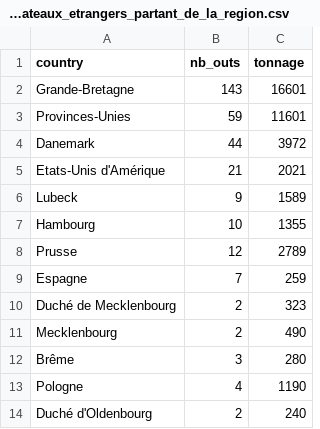
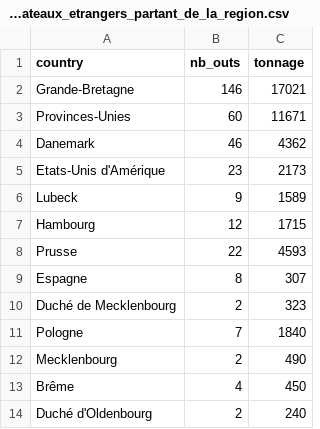
Before and after one commit to medialab/portic-storymaps-2021, a CSV file: public/data/origines_bateaux_etrangers_partant_de_la_region.csv, drawn as a sheet.

```diff
--- a/public/data/origines_bateaux_etrangers_partant_de_la_region.csv
+++ b/public/data/origines_bateaux_etrangers_partant_de_la_region.csv
@@ -1,14 +1,14 @@
 country,nb_outs,tonnage
-Grande-Bretagne,143,16601
-Provinces-Unies,59,11601
-Danemark,44,3972
-Etats-Unis d'Amérique,21,2021
+Grande-Bretagne,146,17021
+Provinces-Unies,60,11671
+Danemark,46,4362
+Etats-Unis d'Amérique,23,2173
 Lubeck,9,1589
-Hambourg,10,1355
-Prusse,12,2789
-Espagne,7,259
+Hambourg,12,1715
+Prusse,22,4593
+Espagne,8,307
 Duché de Mecklenbourg,2,323
+Pologne,7,1840
 Mecklenbourg,2,490
-Brême,3,280
-Pologne,4,1190
+Brême,4,450
 Duché d'Oldenbourg,2,240
```
Also changed, not shown: public/data/comparaison_exports_coloniaux.csv, public/data/part_3_step3_viz_customs_offices_data.csv, 2 other files.
